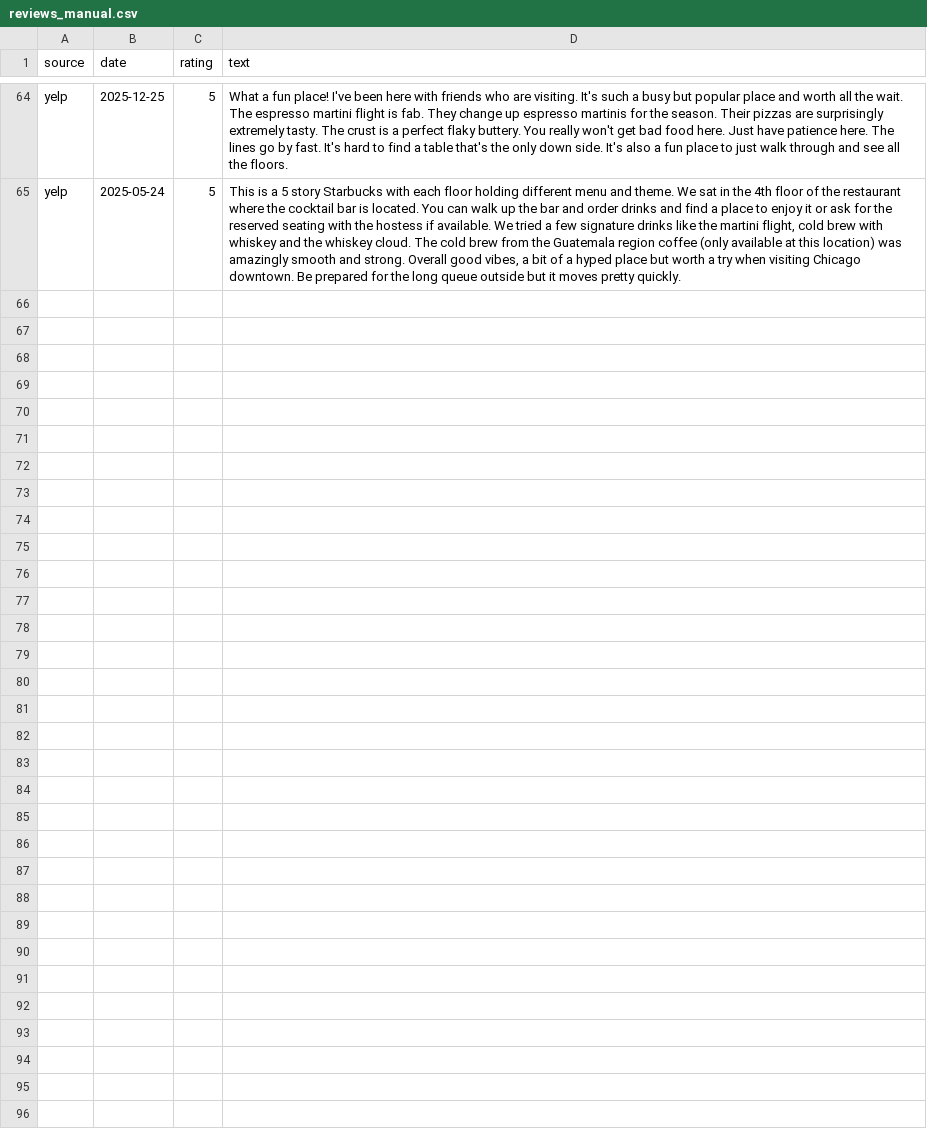
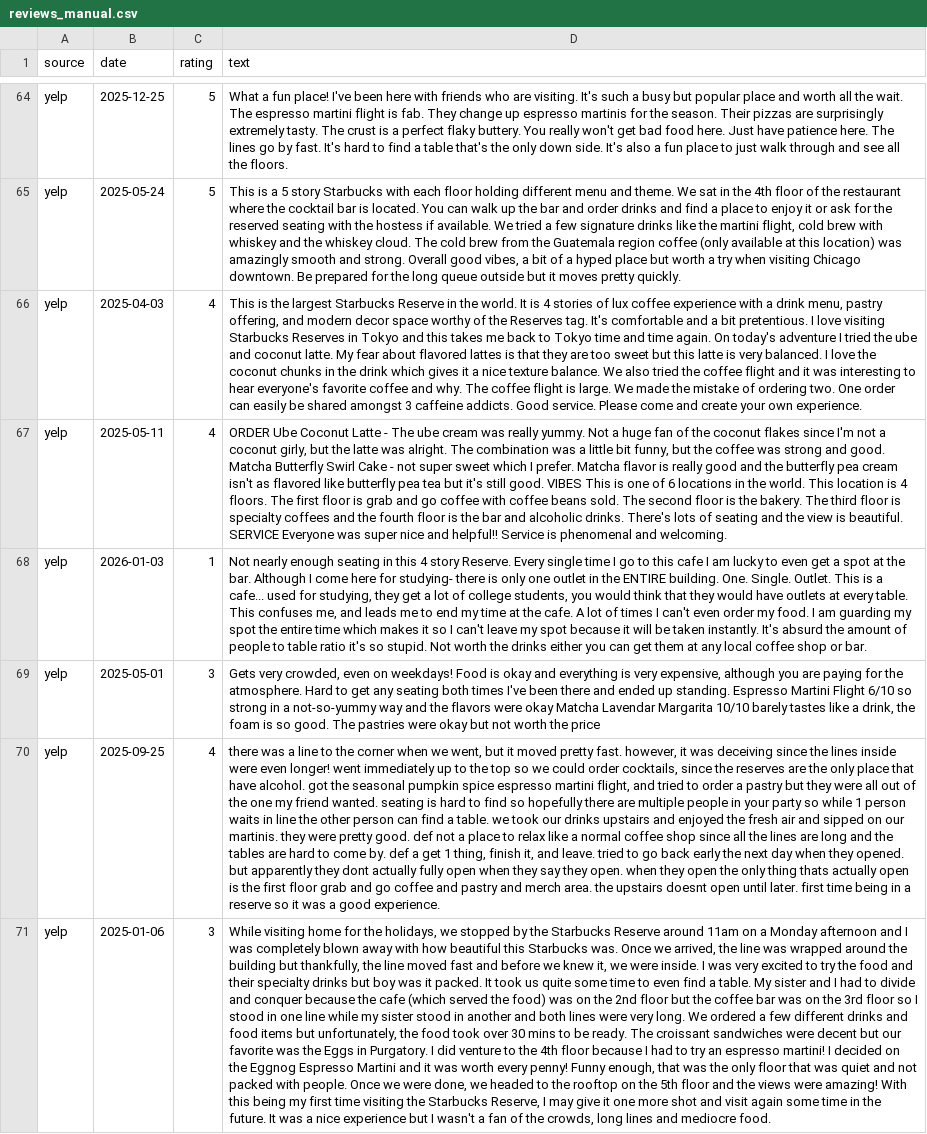
Before and after one commit to seto-siratori/starbucks-roastery-abm, a CSV file: data/raw/reviews_manual.csv, drawn as a sheet; only a part is shown, gaps mark what is left out; the diff names each change by its address in the sheet, - before the commit and + after, or states it on an @@ line.

```diff
--- a/data/raw/reviews_manual.csv
+++ b/data/raw/reviews_manual.csv
+row 66: yelp | 2025-04-03 | 4 | This is the largest Starbucks Reserve in the world. It is 4 stories of lux coffee experience with a drink menu, pastry offering, and modern decor space worthy of the Reserves tag. It's comfortable and a bit pretentious. I love visiting Starbucks Reserves in Tokyo and this takes me back to Tokyo time and time again. On today's adventure I tried the ube and coconut latte. My fear about flavored lattes is that they are too sweet but this latte is very balanced. I love the coconut chunks in the drink which gives it a nice texture balance. We also tried the coffee flight and it was interesting to hear everyone's favorite coffee and why. The coffee flight is large. We made the mistake of ordering two. One order can easily be shared amongst 3 caffeine addicts. Good service. Please come and create your own experience.
+row 67: yelp | 2025-05-11 | 4 | ORDER Ube Coconut Latte - The ube cream was really yummy. Not a huge fan of the coconut flakes since I'm not a coconut girly, but the latte was alright. The combination was a little bit funny, but the coffee was strong and good. Matcha Butterfly Swirl Cake - not super sweet which I prefer. Matcha flavor is really good and the butterfly pea cream isn't as flavored like butterfly pea tea but it's still good. VIBES This is one of 6 locations in the world. This location is 4 floors. The first floor is grab and go coffee with coffee beans sold. The second floor is the bakery. The third floor is specialty coffees and the fourth floor is the bar and alcoholic drinks. There's lots of seating and the view is beautiful. SERVICE Everyone was super nice and helpful!! Service is phenomenal and welcoming.
+row 68: yelp | 2026-01-03 | 1 | Not nearly enough seating in this 4 story Reserve. Every single time I go to this cafe I am lucky to even get a spot at the bar. Although I come here for studying- there is only one outlet in the ENTIRE building. One. Single. Outlet. This is a cafe... used for studying, they get a lot of college students, you would think that they would have outlets at every table. This confuses me, and leads me to end my time at the cafe. A lot of times I can't even order my food. I am guarding my spot the entire time which makes it so I can't leave my spot because it will be taken instantly. It's absurd the amount of people to table ratio it's so stupid. Not worth the drinks either you can get them at any local coffee shop or bar.
+row 69: yelp | 2025-05-01 | 3 | Gets very crowded, even on weekdays! Food is okay and everything is very expensive, although you are paying for the atmosphere. Hard to get any seating both times I've been there and ended up standing. Espresso Martini Flight 6/10 so strong in a not-so-yummy way and the flavors were okay Matcha Lavendar Margarita 10/10 barely tastes like a drink, the foam is so good. The pastries were okay but not worth the price
+row 70: yelp | 2025-09-25 | 4 | there was a line to the corner when we went, but it moved pretty fast. however, it was deceiving since the lines inside were even longer! went immediately up to the top so we could order cocktails, since the reserves are the only place that have alcohol. got the seasonal pumpkin spice espresso martini flight, and tried to order a pastry but they were all out of the one my friend wanted. seating is hard to find so hopefully there are multiple people in your party so while 1 person waits in line the other person can find a table. we took our drinks upstairs and enjoyed the fresh air and sipped on our martinis. they were pretty good. def not a place to relax like a normal coffee shop since all the lines are long and the tables are hard to come by. def a get 1 thing, finish it, and leave. tried to go back early the next day when they opened. but apparently they dont actually fully open when they say they open. when they open the only thing thats actually open is the first floor grab and go coffee and pastry and merch area. the upstairs doesnt open until later. first time being in a reserve so it was a good experience.
+row 71: yelp | 2025-01-06 | 3 | While visiting home for the holidays, we stopped by the Starbucks Reserve around 11am on a Monday afternoon and I was completely blown away with how beautiful this Starbucks was. Once we arrived, the line was wrapped around the building but thankfully, the line moved fast and before we knew it, we were inside. I was very excited to try the food and their specialty drinks but boy was it packed. It took us quite some time to even find a table. My sister and I had to divide and conquer because the cafe (which served the food) was on the 2nd floor but the coffee bar was on the 3rd floor so I stood in one line while my sister stood in another and both lines were very long. We ordered a few different drinks and food items but unfortunately, the food took over 30 mins to be ready. The croissant sandwiches were decent but our favorite was the Eggs in Purgatory. I did venture to the 4th floor because I had to try an espresso martini! I decided on the Eggnog Espresso Martini and it was worth every penny! Funny enough, that was the only floor that was quiet and not packed with people. Once we were done, we headed to the rooftop on the 5th floor and the views were amazing! With this being my first time visiting the Starbucks Reserve, I may give it one more shot and visit again some time in the future. It was a nice experience but I wasn't a fan of the crowds, long lines and mediocre food.
```
